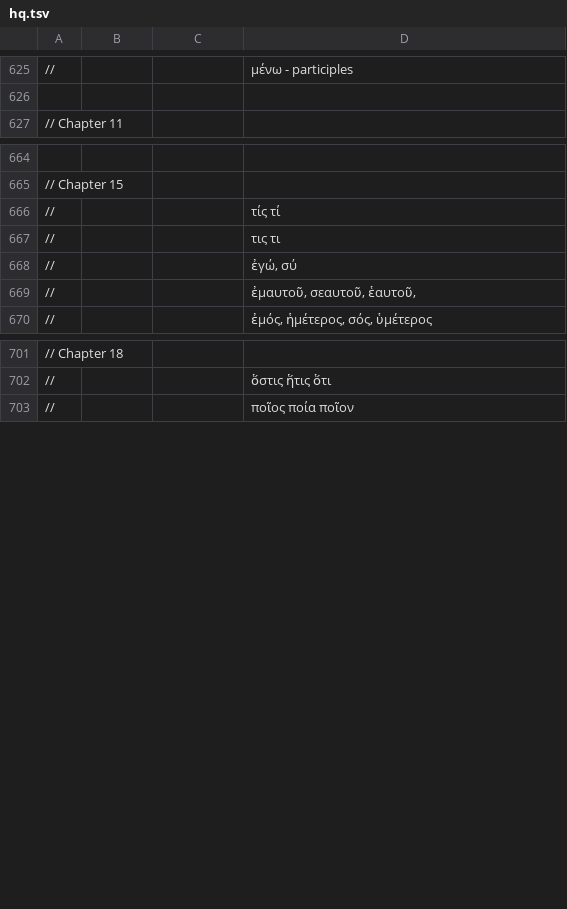
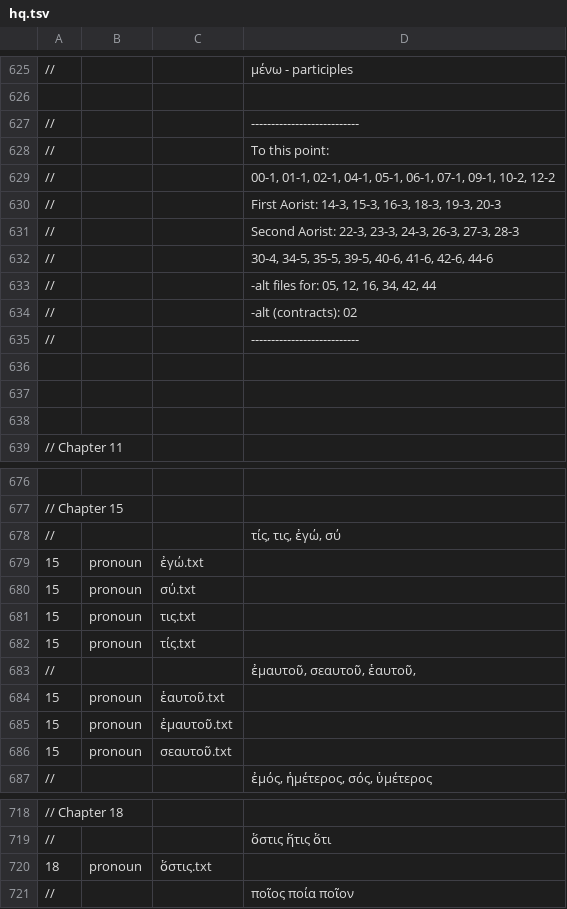
Before and after one commit to Eumaeus/Donafer, a TSV file: data/morphology/chapters/hq.tsv, drawn as a sheet; only a part is shown, gaps mark what is left out; the diff covers the shown part only.

Commit message:
Refactor comments in hq.tsv for clarity and consistency

```diff
--- a/data/morphology/chapters/hq.tsv
+++ b/data/morphology/chapters/hq.tsv
@@ -626,2 +626,14 @@
 
+//			---------------------------
+//			To this point:
+//			00-1, 01-1, 02-1, 04-1, 05-1, 06-1, 07-1, 09-1, 10-2, 12-2
+//			  First Aorist: 14-3, 15-3, 16-3, 18-3, 19-3, 20-3
+//			  Second Aorist: 22-3, 23-3, 24-3, 26-3, 27-3, 28-3
+//			30-4, 34-5, 35-5, 39-5, 40-6, 41-6, 42-6, 44-6
+//			-alt files for: 05, 12, 16, 34, 42, 44
+//			-alt (contracts): 02
+//			---------------------------
+
+
+
 // Chapter 11
@@ -665,6 +677,11 @@
 // Chapter 15
-//			τίς τί
-//			τις τι
-//			ἐγώ, σύ
+//			τίς, τις, ἐγώ, σύ
+15	pronoun	ἐγώ.txt
+15	pronoun	σύ.txt
+15	pronoun	τις.txt
+15	pronoun	τίς.txt
 //			ἐμαυτοῦ, σεαυτοῦ, ἑαυτοῦ,
+15	pronoun	ἑαυτοῦ.txt
+15	pronoun	ἐμαυτοῦ.txt
+15	pronoun	σεαυτοῦ.txt
 //			ἐμός, ἡμέτερος, σός, ὑμέτερος
@@ -702,2 +719,3 @@
 //			ὅστις ἥτις ὅτι
+18	pronoun	ὅστις.txt
 //			ποῖος ποία ποῖον
```
Also changed, not shown: 1 added row, 1 removed row and 3 edited cells elsewhere in this file.
